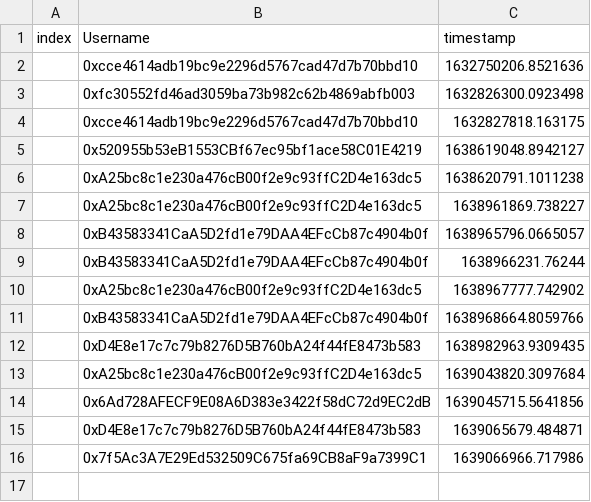
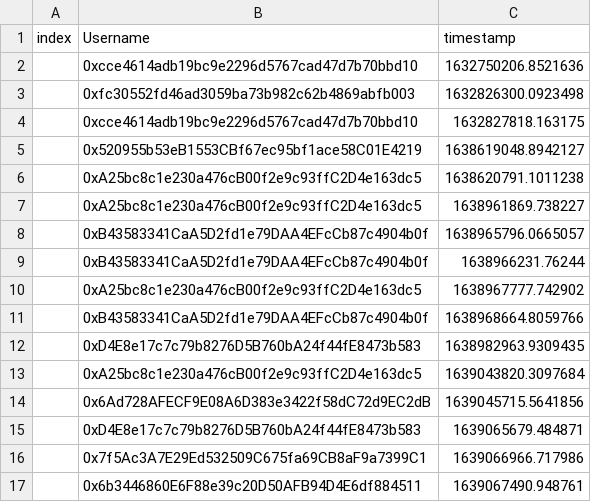
Before and after one commit to timjudge15/timeoutCSV, a CSV file: timeOut.csv, drawn as a sheet.

Commit message:
new commit

```diff
--- a/timeOut.csv
+++ b/timeOut.csv
@@ -16 +16,2 @@ index,Username,timestamp
 ,0x7f5Ac3A7E29Ed532509C675fa69CB8aF9a7399C1,1639066966.717986
+,0x6b3446860E6F88e39c20D50AFB94D4E6df884511,1639067490.948761
```
